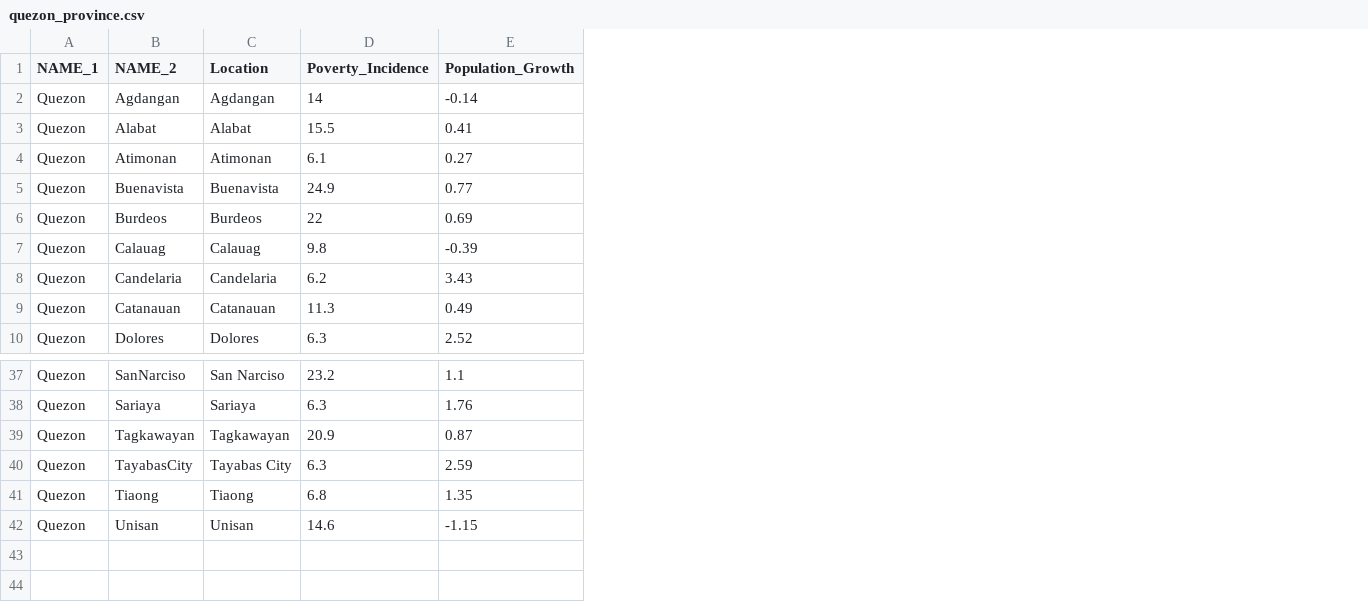
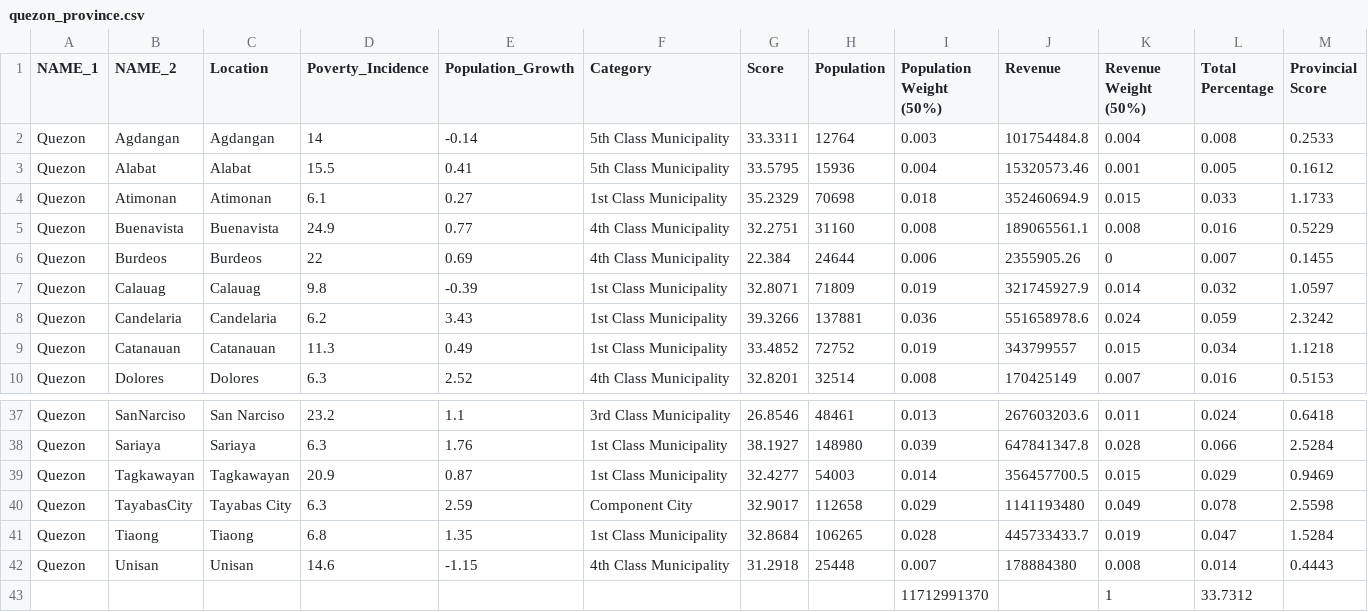
Before and after one commit to renatomaaliw3/public_files, a CSV file: Data Sets/GeoData/quezon_province.csv, drawn as a sheet; only a part is shown, gaps mark what is left out; the diff names each change by its address in the sheet, - before the commit and + after, or states it on an @@ line.

Commit message:
Save

```diff
--- a/Data Sets/GeoData/quezon_province.csv
+++ b/Data Sets/GeoData/quezon_province.csv
+column F (Category), rows 2-10: 5th Class Municipality | 5th Class Municipality | 1st Class Municipality | 4th Class Municipality | 4th Class Municipality | 1st Class Municipality | 1st Class Municipality | 1st Class Municipality | 4th Class Municipality; rows 37-42: 3rd Class Municipality | 1st Class Municipality | 1st Class Municipality | Component City | 1st Class Municipality | 4th Class Municipality
+column G (Score), rows 2-10: 33.3311 | 33.5795 | 35.2329 | 32.2751 | 22.384 | 32.8071 | 39.3266 | 33.4852 | 32.8201; rows 37-42: 26.8546 | 38.1927 | 32.4277 | 32.9017 | 32.8684 | 31.2918
+column H (Population), rows 2-10: 12764 | 15936 | 70698 | 31160 | 24644 | 71809 | 137881 | 72752 | 32514; rows 37-42: 48461 | 148980 | 54003 | 112658 | 106265 | 25448
+column I (Population Weight (50%)), rows 2-10: 0.003 | 0.004 | 0.018 | 0.008 | 0.006 | 0.019 | 0.036 | 0.019 | 0.008; rows 37-42: 0.013 | 0.039 | 0.014 | 0.029 | 0.028 | 0.007
+column J (Revenue), rows 2-10: 101754484.8 | 15320573.46 | 352460694.9 | 189065561.1 | 2355905.26 | 321745927.9 | 551658978.6 | 343799557 | 170425149; rows 37-42: 267603203.6 | 647841347.8 | 356457700.5 | 1141193480 | 445733433.7 | 178884380
+column K (Revenue Weight (50%)), rows 2-10: 0.004 | 0.001 | 0.015 | 0.008 | 0 | 0.014 | 0.024 | 0.015 | 0.007; rows 37-42: 0.011 | 0.028 | 0.015 | 0.049 | 0.019 | 0.008
+column L (Total Percentage), rows 2-10: 0.008 | 0.005 | 0.033 | 0.016 | 0.007 | 0.032 | 0.059 | 0.034 | 0.016; rows 37-42: 0.024 | 0.066 | 0.029 | 0.078 | 0.047 | 0.014
+column M (Provincial Score), rows 2-10: 0.2533 | 0.1612 | 1.1733 | 0.5229 | 0.1455 | 1.0597 | 2.3242 | 1.1218 | 0.5153; rows 37-42: 0.6418 | 2.5284 | 0.9469 | 2.5598 | 1.5284 | 0.4443
+row 43:  |  |  |  |  |  |  |  | 11712991370 |  | 1 | 33.7312
```
